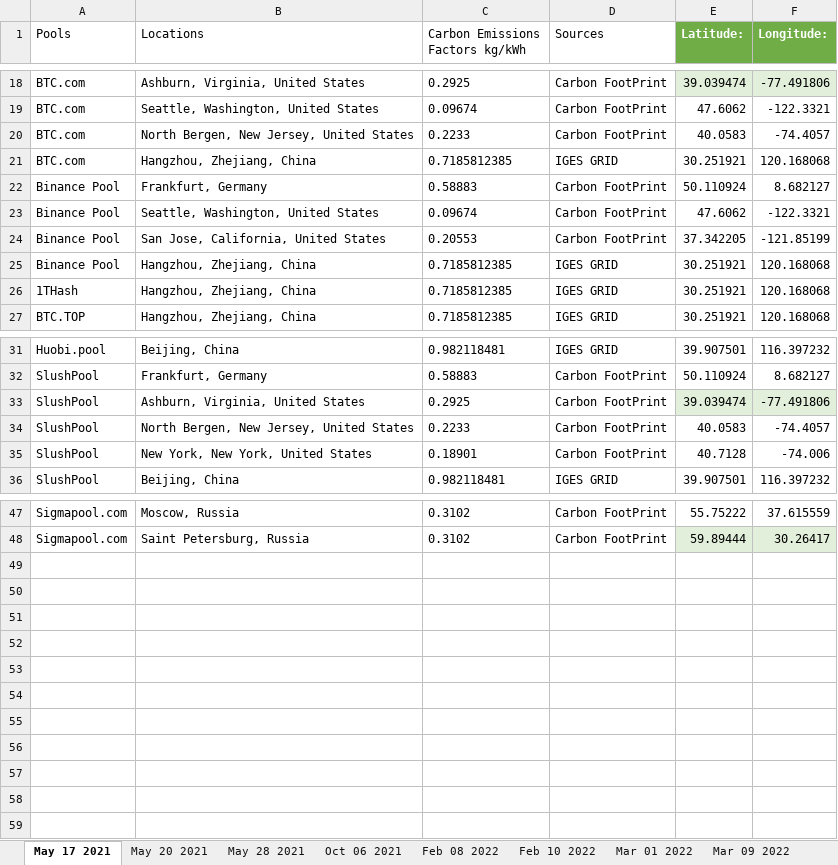
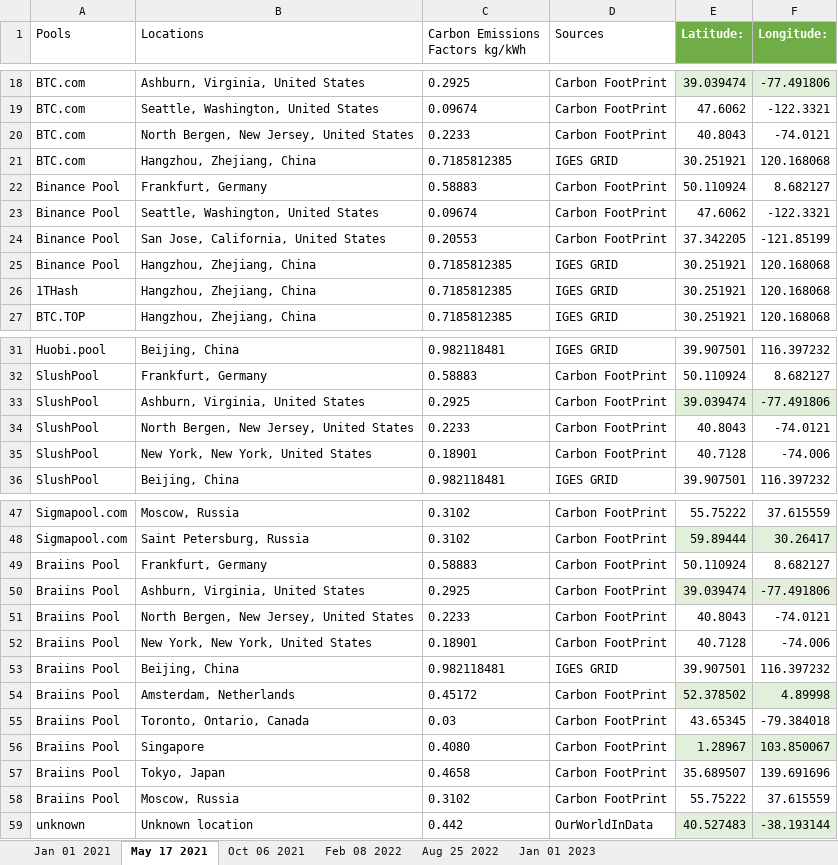
Before and after one commit to ukitta555/BitcoinCO2EmissionCalculator, an Excel workbook: data/Pool_data_final.xlsx, sheet May 17 2021, drawn as a sheet; only a part is shown, gaps mark what is left out; values as stored, in another font and other column widths than the file's, no borders; table styles not drawn; the diff names each change by its address in the sheet, - before the commit and + after, or states it on an @@ line.

```diff
--- a/data/Pool_data_final.xlsx (sheet May 17 2021)
+++ b/data/Pool_data_final.xlsx (sheet May 17 2021)
-sheet tab: Feb 10 2022
+sheet tab: Jan 01 2023
-sheet tab: May 20 2021
-sheet tab: May 28 2021
-sheet tab: Mar 01 2022
-sheet tab: Mar 09 2022
+sheet tab: Jan 01 2021
-E20 (Latitude:): 40.0583
+E20 (Latitude:): 40.8043
-F20 (Longitude:): -74.4057
+F20 (Longitude:): -74.0121
-E34 (Latitude:): 40.0583
+E34 (Latitude:): 40.8043
-F34 (Longitude:): -74.4057
+F34 (Longitude:): -74.0121
+row 49: Braiins Pool | Frankfurt, Germany | 0.58883 | Carbon FootPrint | 50.110924 | 8.682127
+row 50: Braiins Pool | Ashburn, Virginia, United States | 0.2925 | Carbon FootPrint | 39.039474 | -77.491806
+row 51: Braiins Pool | North Bergen, New Jersey, United States | 0.2233 | Carbon FootPrint | 40.8043 | -74.0121
+row 52: Braiins Pool | New York, New York, United States | 0.18901 | Carbon FootPrint | 40.7128 | -74.006
+row 53: Braiins Pool | Beijing, China | 0.982118481 | IGES GRID | 39.907501 | 116.397232
+row 54: Braiins Pool | Amsterdam, Netherlands | 0.45172 | Carbon FootPrint | 52.378502 | 4.89998
+row 55: Braiins Pool | Toronto, Ontario, Canada | 0.03 | Carbon FootPrint | 43.65345 | -79.384018
+row 56: Braiins Pool | Singapore | 0.4080 | Carbon FootPrint | 1.28967 | 103.850067
+row 57: Braiins Pool | Tokyo, Japan | 0.4658 | Carbon FootPrint | 35.689507 | 139.691696
+row 58: Braiins Pool | Moscow, Russia | 0.3102 | Carbon FootPrint | 55.75222 | 37.615559
+row 59: unknown | Unknown location | 0.442 | OurWorldInData | 40.527483 | -38.193144
```
Also changed, not shown: sheet Jan 01 2023, sheet Oct 06 2021, sheet Aug 25 2022, sheet Feb 08 2022, other sheet tabs, 45 other files.
